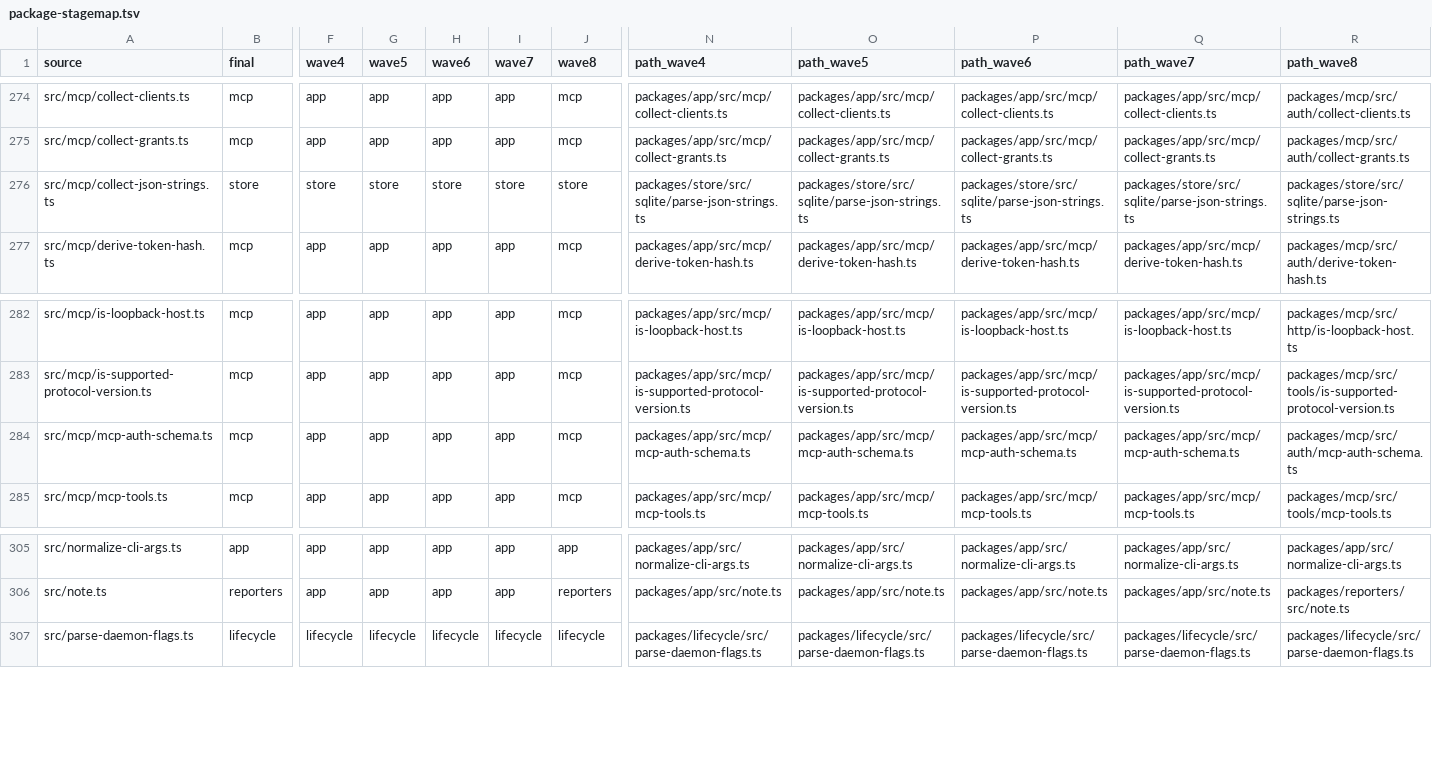
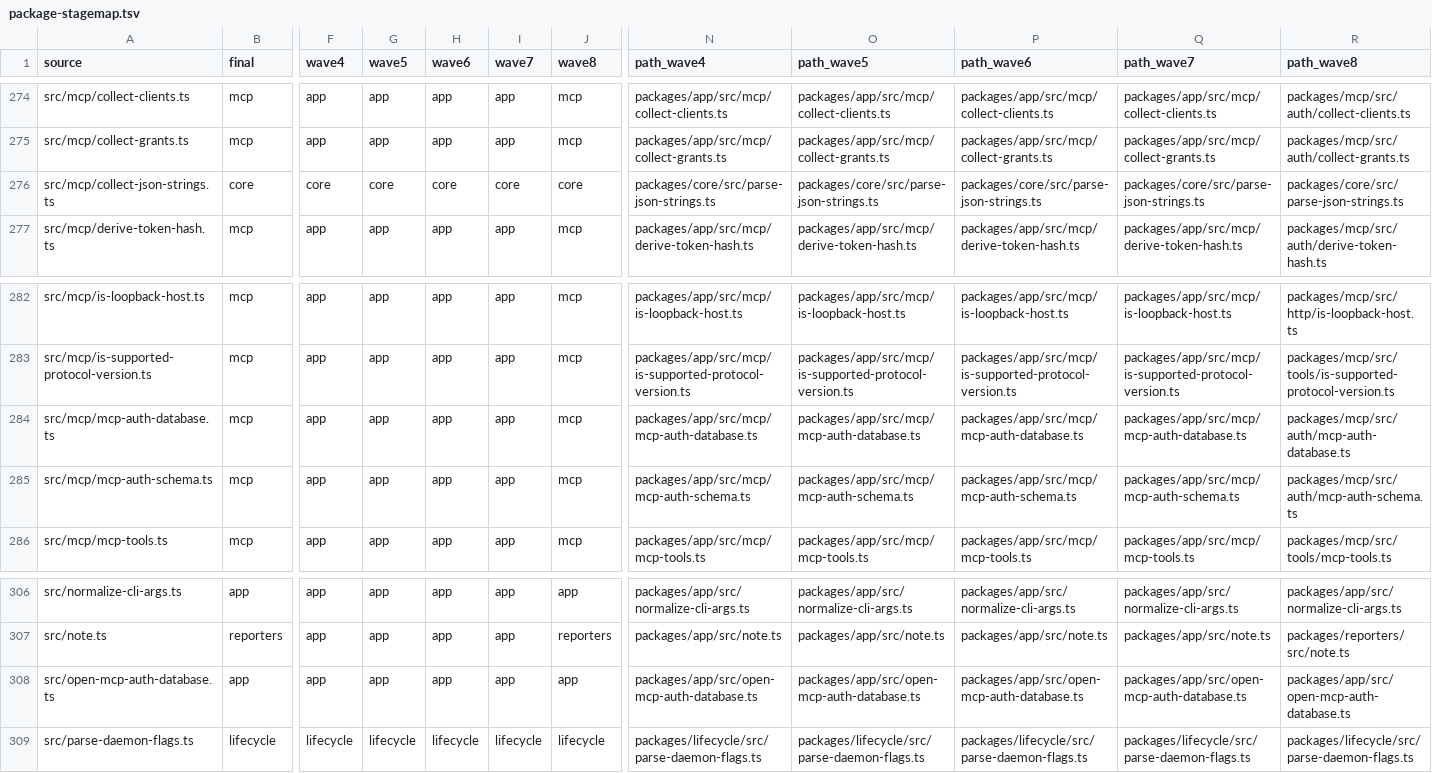
Before and after one commit to zgeoff/atc, a TSV file: scripts/package-map/package-stagemap.tsv, drawn as a sheet; only a part is shown, gaps mark what is left out; rows hold the shown columns only; the diff names each change by its address in the sheet, - before the commit and + after, or states it on an @@ line.

Commit message:
refactor(geo-397): inject the mcp auth database opener
The mcp front end no longer imports the store: the entry wires its SQLite opener in, and parseJSONStrings moves to core.

```diff
--- a/scripts/package-map/package-stagemap.tsv
+++ b/scripts/package-map/package-stagemap.tsv
-B276 (final): store
+B276 (final): core
-F276 (wave4): store
+F276 (wave4): core
-G276 (wave5): store
+G276 (wave5): core
-H276 (wave6): store
+H276 (wave6): core
-I276 (wave7): store
+I276 (wave7): core
-J276 (wave8): store
+J276 (wave8): core
-N276 (path_wave4): packages/store/src/sqlite/parse-json-strings.ts
+N276 (path_wave4): packages/core/src/parse-json-strings.ts
-O276 (path_wave5): packages/store/src/sqlite/parse-json-strings.ts
+O276 (path_wave5): packages/core/src/parse-json-strings.ts
-P276 (path_wave6): packages/store/src/sqlite/parse-json-strings.ts
+P276 (path_wave6): packages/core/src/parse-json-strings.ts
-Q276 (path_wave7): packages/store/src/sqlite/parse-json-strings.ts
+Q276 (path_wave7): packages/core/src/parse-json-strings.ts
-R276 (path_wave8): packages/store/src/sqlite/parse-json-strings.ts
+R276 (path_wave8): packages/core/src/parse-json-strings.ts
+row 284: src/mcp/mcp-auth-database.ts | mcp | app | app | app | app | mcp | packages/app/src/mcp/mcp-auth-database.ts | packages/app/src/mcp/mcp-auth-database.ts | packages/app/src/mcp/mcp-auth-database.ts | packages/app/src/mcp/mcp-auth-database.ts | packages/mcp/src/auth/mcp-auth-database.ts
+row 308: src/open-mcp-auth-database.ts | app | app | app | app | app | app | packages/app/src/open-mcp-auth-database.ts | packages/app/src/open-mcp-auth-database.ts | packages/app/src/open-mcp-auth-database.ts | packages/app/src/open-mcp-auth-database.ts | packages/app/src/open-mcp-auth-database.ts
```
Also changed, not shown: scripts/package-map/package-filemap.tsv, scripts/package-map/package-testmap.tsv, 27 other files.
